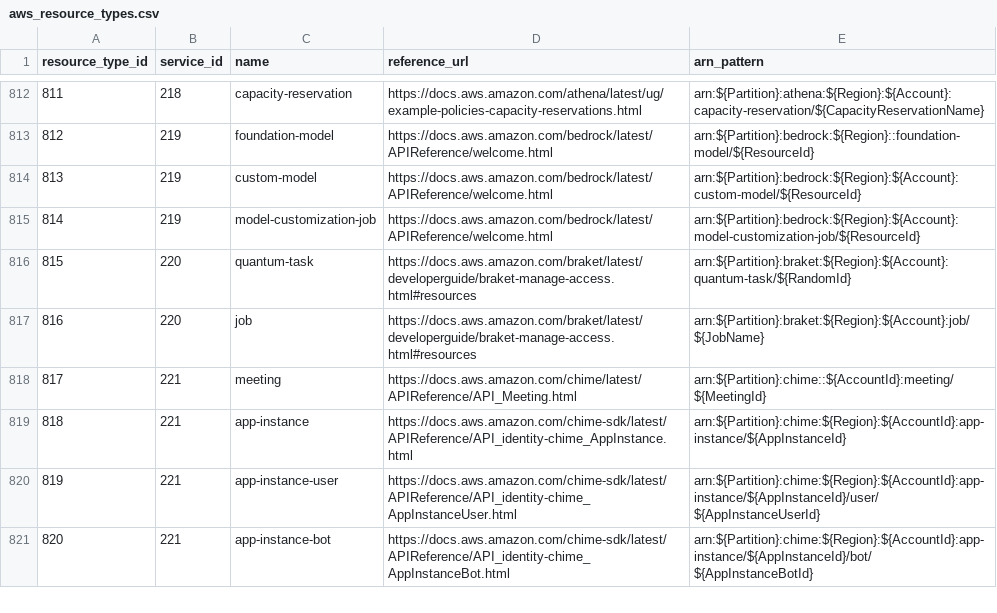
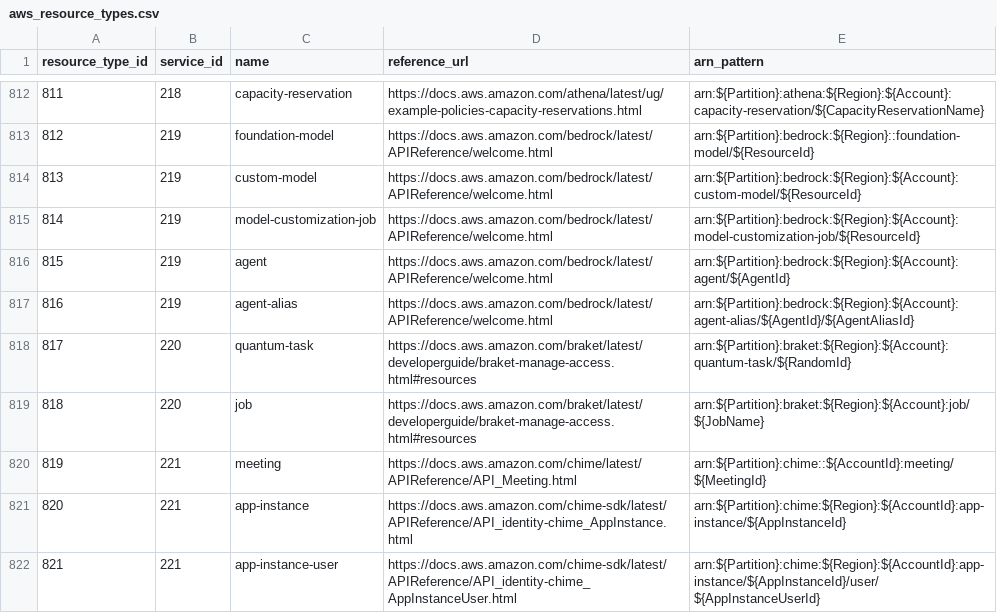
Before and after one commit to tobilg/aws-iam-data, a CSV file: data/csv/aws_resource_types.csv, drawn as a sheet; only a part is shown, gaps mark what is left out; the shorter side is filled out with more unchanged rows; addresses are those after the commit; the diff names each change by its address in the sheet, - before the commit and + after, or states it on an @@ line.

```diff
--- a/data/csv/aws_resource_types.csv
+++ b/data/csv/aws_resource_types.csv
+row 816: 815 | 219 | agent | https://docs.aws.amazon.com/bedrock/latest/APIReference/welcome.html | arn:${Partition}:bedrock:${Region}:${Account}:agent/${AgentId}
+row 817: 816 | 219 | agent-alias | https://docs.aws.amazon.com/bedrock/latest/APIReference/welcome.html | arn:${Partition}:bedrock:${Region}:${Account}:agent-alias/${AgentId}/${AgentAliasId}
@@ column A (resource_type_id) renumbered from row 818 down @@
```
Also changed, not shown: data/csv/aws_actions_condition_keys.csv, data/csv/aws_actions_dependant_actions.csv, 19 other files.
